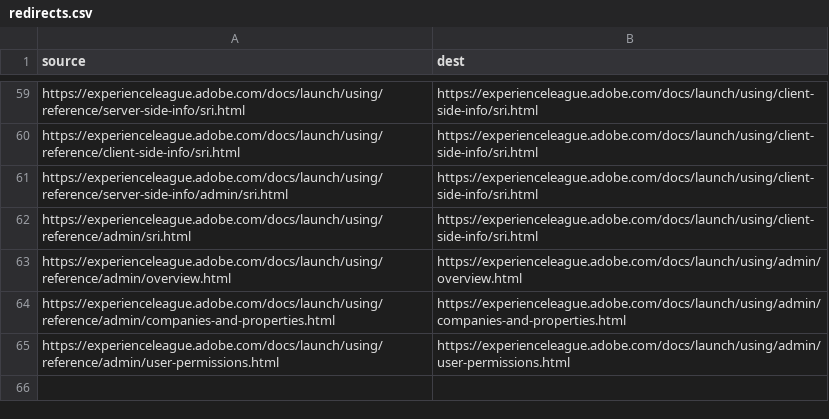
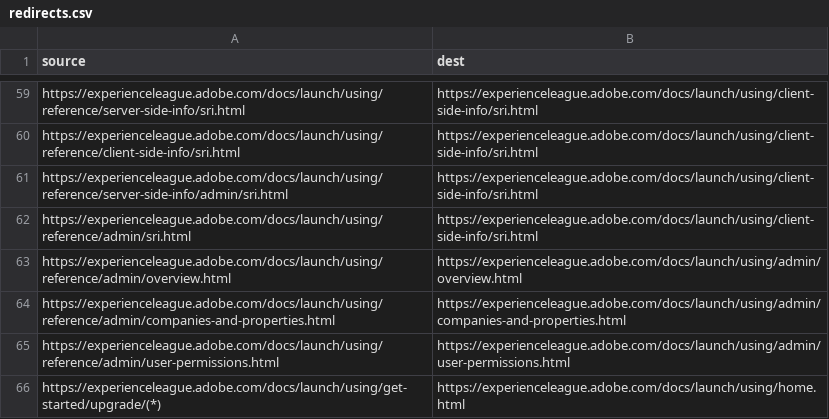
Before and after one commit to artur-ciocanu/launch.en, a CSV file: redirects.csv, drawn as a sheet; only a part is shown, gaps mark what is left out.

Commit message:
added redirects to the CSV file for the removed content.

```diff
--- a/redirects.csv
+++ b/redirects.csv
@@ -65 +65,2 @@ https://experienceleague.adobe.com/docs/launch/using/reference/admin/companies-a
 https://experienceleague.adobe.com/docs/launch/using/reference/admin/user-permissions.html,https://experienceleague.adobe.com/docs/launch/using/admin/user-permissions.html
+https://experienceleague.adobe.com/docs/launch/using/get-started/upgrade/(*),https://experienceleague.adobe.com/docs/launch/using/home.html
```
